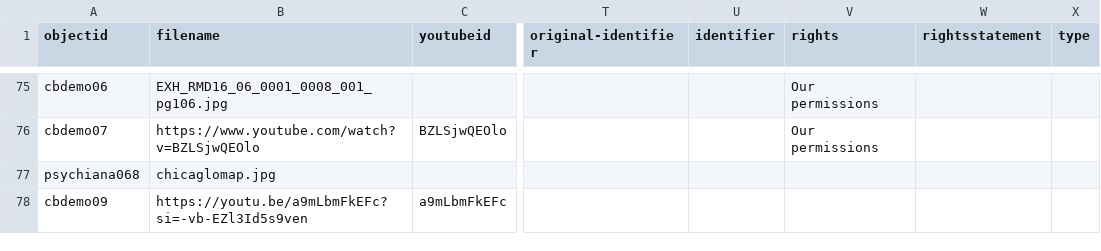
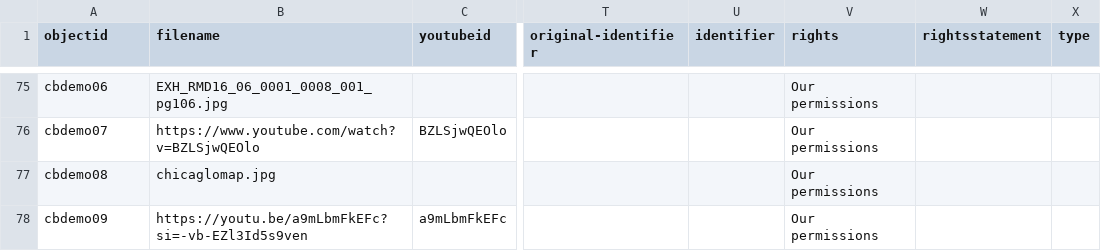
Before and after one commit to icorules/cb-demoo, a CSV file: _data/cb-demoo.csv, drawn as a sheet; only a part is shown, gaps mark what is left out; the diff names each change by its address in the sheet, - before the commit and + after, or states it on an @@ line.

Commit message:
Add files via upload

```diff
--- a/_data/cb-demoo.csv
+++ b/_data/cb-demoo.csv
-A77 (objectid): psychiana068
+A77 (objectid): cbdemo08
-V77:V78 (rights): (empty)
+V77:V78 (rights): Our permissions
```
